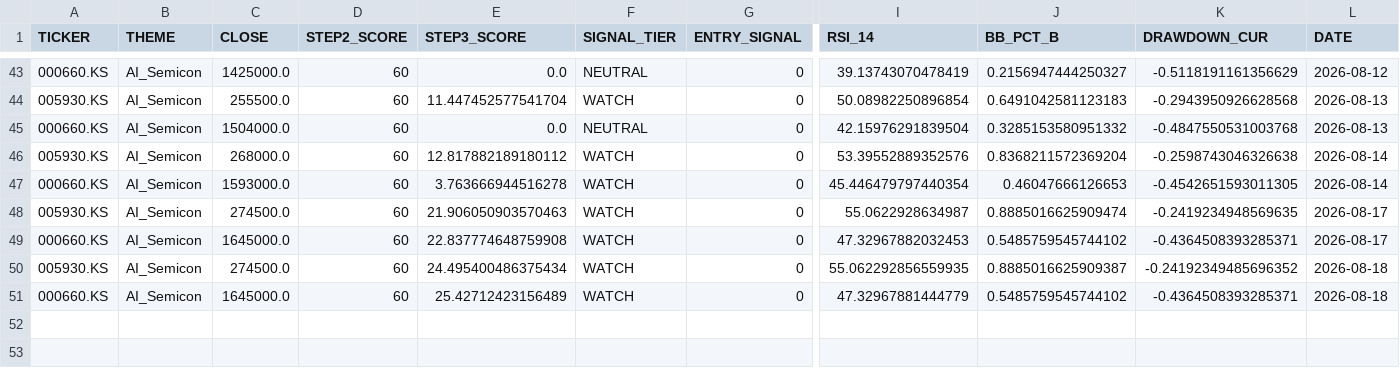
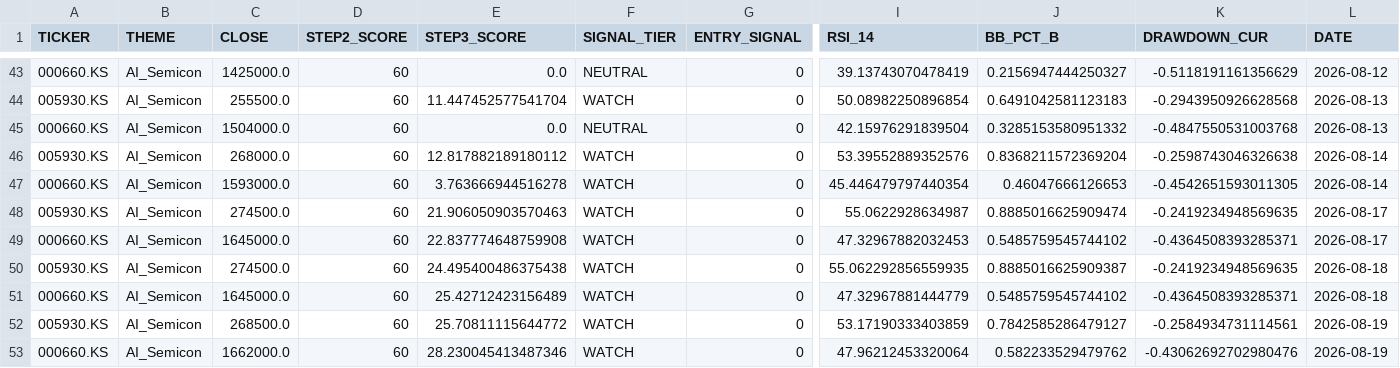
Before and after one commit to ONE-CASE/stock-entry-agent, a CSV file: output/daily_snapshot_history.csv, drawn as a sheet; only a part is shown, gaps mark what is left out; rows hold the shown columns only; the diff names each change by its address in the sheet, - before the commit and + after, or states it on an @@ line.

```diff
--- a/output/daily_snapshot_history.csv
+++ b/output/daily_snapshot_history.csv
-E50 (STEP3_SCORE): 24.495400486375434
+E50 (STEP3_SCORE): 24.495400486375438
-K50 (DRAWDOWN_CUR): -0.24192349485696352
+K50 (DRAWDOWN_CUR): -0.2419234948569635
+row 52: 005930.KS | AI_Semicon | 268500.0 | 60 | 25.70811115644772 | WATCH | 0 | 53.17190333403859 | 0.7842585286479127 | -0.2584934731114561 | 2026-08-19
+row 53: 000660.KS | AI_Semicon | 1662000.0 | 60 | 28.230045413487346 | WATCH | 0 | 47.96212453320064 | 0.582233529479762 | -0.43062692702980476 | 2026-08-19
```
Also changed, not shown: 4 other files.
